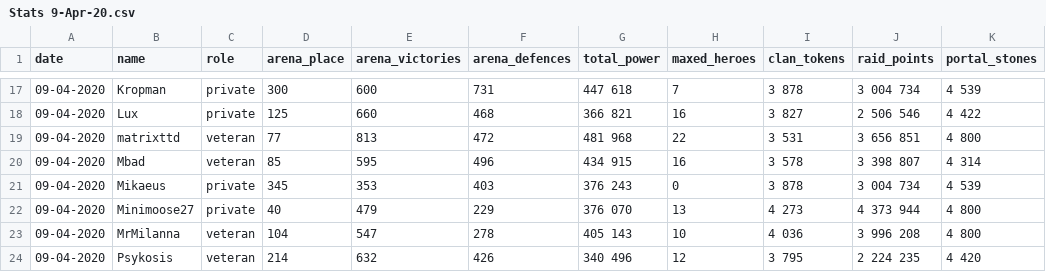
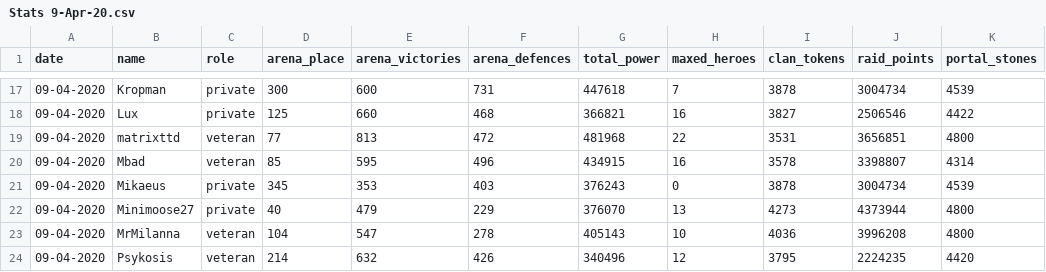
Before and after one commit to DarioSarra/AOM.jl, a CSV file: stats/Stats 9-Apr-20.csv, drawn as a sheet; only a part is shown, gaps mark what is left out; the diff covers the shown part only.

```diff
--- a/stats/Stats 9-Apr-20.csv
+++ b/stats/Stats 9-Apr-20.csv
@@ -17,8 +17,8 @@ date,name,role,arena_place,arena_victories,arena_defences,total_power,maxed_hero
-09-04-2020,Kropman,private,300,600,731,447 618,7,3 878,3 004 734,4 539
-09-04-2020,Lux,private,125,660,468,366 821,16,3 827,2 506 546,4 422
-09-04-2020,matrixttd,veteran,77,813,472,481 968,22,3 531,3 656 851,4 800
-09-04-2020,Mbad,veteran,85,595,496,434 915,16,3 578,3 398 807,4 314
-09-04-2020,Mikaeus,private,345,353,403,376 243,0,3 878,3 004 734,4 539
-09-04-2020,Minimoose27,private,40,479,229,376 070,13,4 273,4 373 944,4 800
-09-04-2020,MrMilanna,veteran,104,547,278,405 143,10,4 036,3 996 208,4 800
-09-04-2020,Psykosis,veteran,214,632,426,340 496,12,3 795,2 224 235,4 420
+09-04-2020,Kropman,private,300,600,731,447618,7,3878,3004734,4539
+09-04-2020,Lux,private,125,660,468,366821,16,3827,2506546,4422
+09-04-2020,matrixttd,veteran,77,813,472,481968,22,3531,3656851,4800
+09-04-2020,Mbad,veteran,85,595,496,434915,16,3578,3398807,4314
+09-04-2020,Mikaeus,private,345,353,403,376243,0,3878,3004734,4539
+09-04-2020,Minimoose27,private,40,479,229,376070,13,4273,4373944,4800
+09-04-2020,MrMilanna,veteran,104,547,278,405143,10,4036,3996208,4800
+09-04-2020,Psykosis,veteran,214,632,426,340496,12,3795,2224235,4420
```
Also changed, not shown: 91 edited cells elsewhere in this file, stats/Stats 18-Apr-20.csv, 5 other files.
